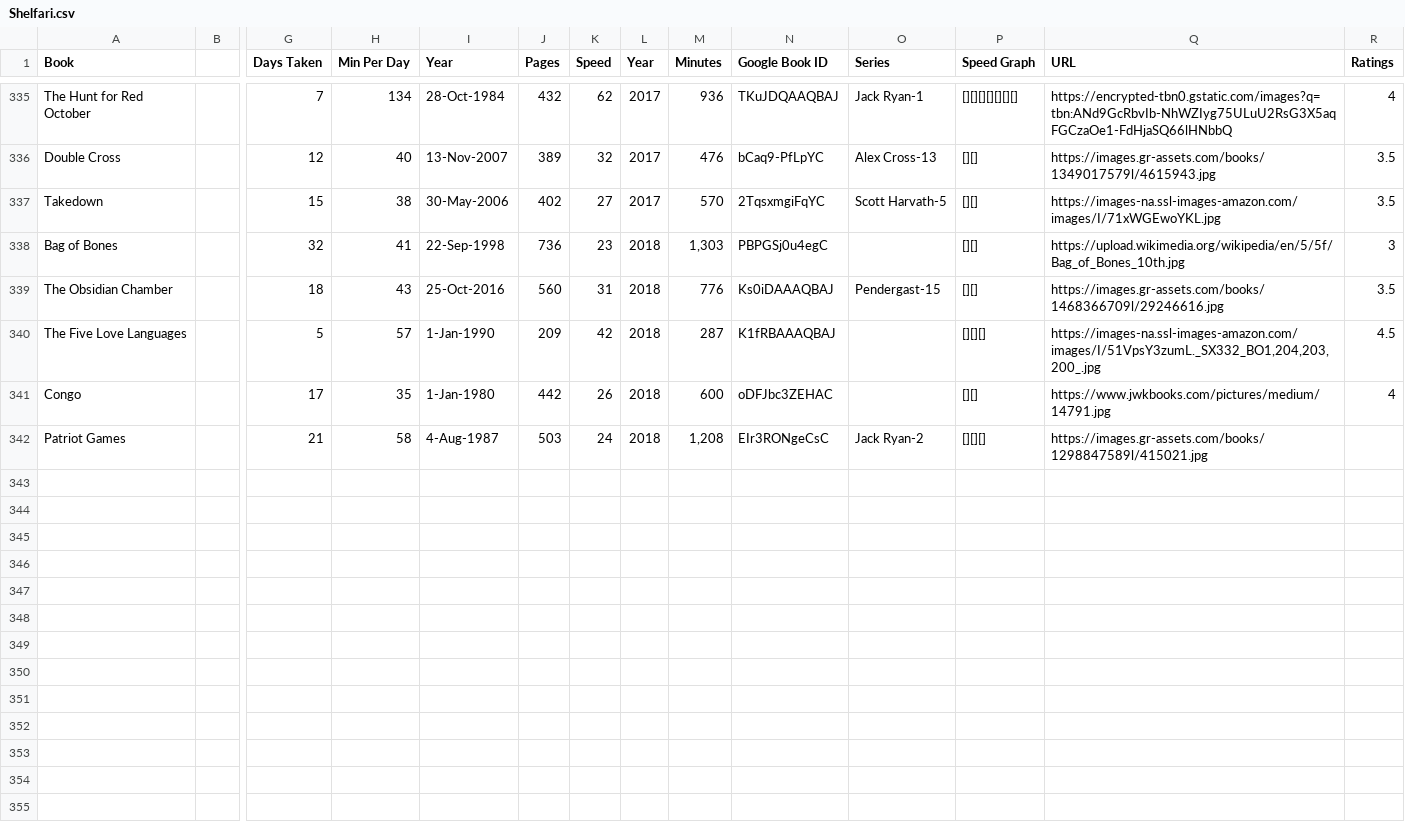
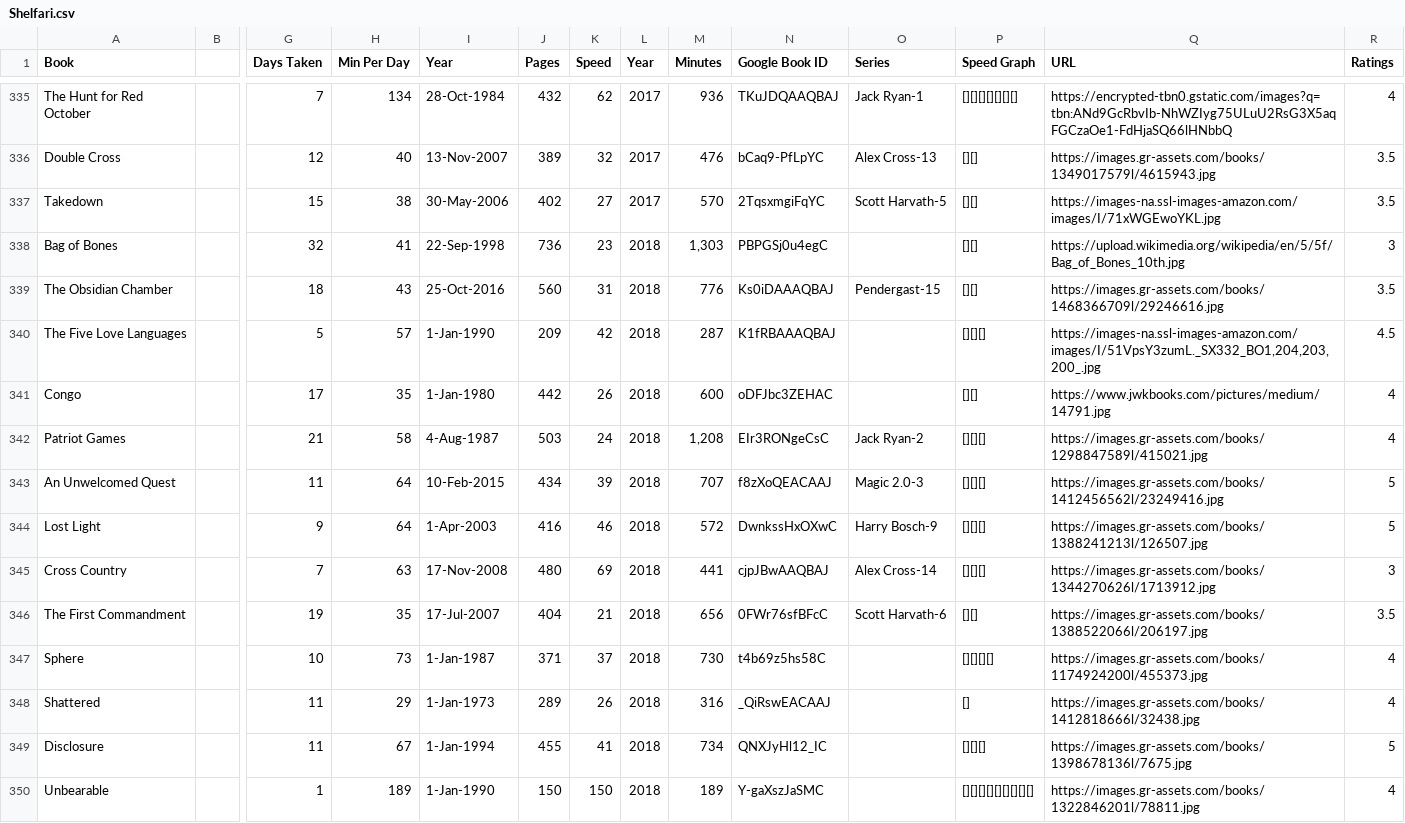
Before and after one commit to mercurysn/MyBookLibrary, a CSV file: MyBookLibrary.Data/Source/Shelfari.csv, drawn as a sheet; only a part is shown, gaps mark what is left out; rows hold the shown columns only; the diff names each change by its address in the sheet, - before the commit and + after, or states it on an @@ line.

```diff
--- a/MyBookLibrary.Data/Source/Shelfari.csv
+++ b/MyBookLibrary.Data/Source/Shelfari.csv
-R342 (Ratings): (empty)
+R342 (Ratings): 4
+row 343: An Unwelcomed Quest |  | 11 | 64 | 10-Feb-2015 | 434 | 39 | 2018 | 707 | f8zXoQEACAAJ | Magic 2.0-3 | [][][] | https://images.gr-assets.com/books/1412456562l/23249416.jpg | 5
+row 344: Lost Light |  | 9 | 64 | 1-Apr-2003 | 416 | 46 | 2018 | 572 | DwnkssHxOXwC | Harry Bosch-9 | [][][] | https://images.gr-assets.com/books/1388241213l/126507.jpg | 5
+row 345: Cross Country |  | 7 | 63 | 17-Nov-2008 | 480 | 69 | 2018 | 441 | cjpJBwAAQBAJ | Alex Cross-14 | [][][] | https://images.gr-assets.com/books/1344270626l/1713912.jpg | 3
+row 346: The First Commandment |  | 19 | 35 | 17-Jul-2007 | 404 | 21 | 2018 | 656 | 0FWr76sfBFcC | Scott Harvath-6 | [][] | https://images.gr-assets.com/books/1388522066l/206197.jpg | 3.5
+row 347: Sphere |  | 10 | 73 | 1-Jan-1987 | 371 | 37 | 2018 | 730 | t4b69z5hs58C |  | [][][][] | https://images.gr-assets.com/books/1174924200l/455373.jpg | 4
+row 348: Shattered |  | 11 | 29 | 1-Jan-1973 | 289 | 26 | 2018 | 316 | _QiRswEACAAJ |  | [] | https://images.gr-assets.com/books/1412818666l/32438.jpg | 4
+row 349: Disclosure |  | 11 | 67 | 1-Jan-1994 | 455 | 41 | 2018 | 734 | QNXJyHl12_IC |  | [][][] | https://images.gr-assets.com/books/1398678136l/7675.jpg | 5
+row 350: Unbearable |  | 1 | 189 | 1-Jan-1990 | 150 | 150 | 2018 | 189 | Y-gaXszJaSMC |  | [][][][][][][][][] | https://images.gr-assets.com/books/1322846201l/78811.jpg | 4
```
Also changed, not shown: 12 other files.
